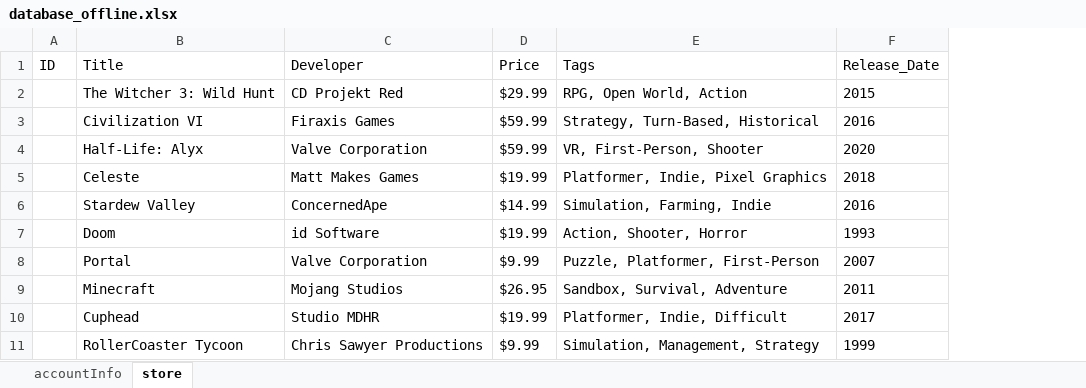
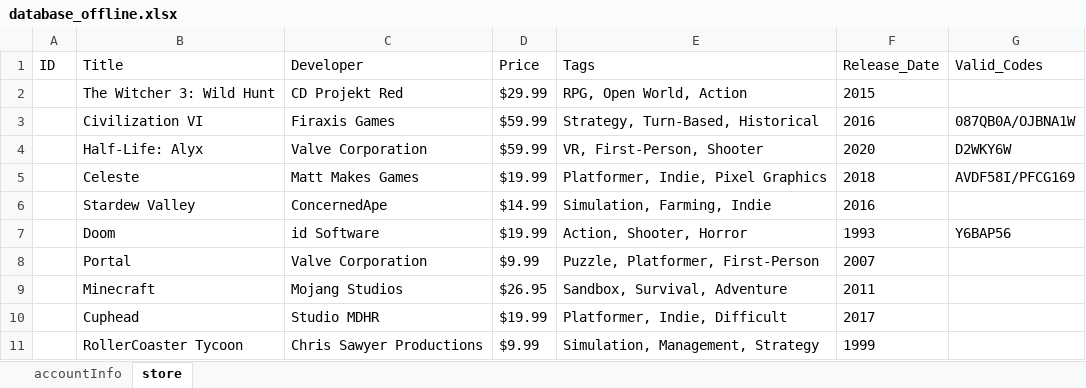
Before and after one commit to KTRiles55/game-launcher, an Excel workbook: database_offline.xlsx, sheet store, drawn as a sheet; only a part is shown; values as stored, in another font and other column widths than the file's, no borders; the diff names each change by its address in the sheet, - before the commit and + after, or states it on an @@ line.

```diff
--- a/database_offline.xlsx (sheet store)
+++ b/database_offline.xlsx (sheet store)
+column G (Valid_Codes), rows 3-7: 087QB0A/OJBNA1W | D2WKY6W | AVDF58I/PFCG169 |  | Y6BAP56
```
Also changed, not shown: sheet accountInfo, 4 other files.
